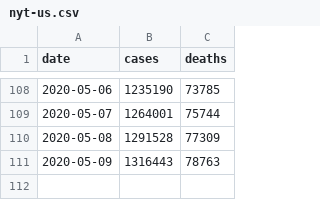
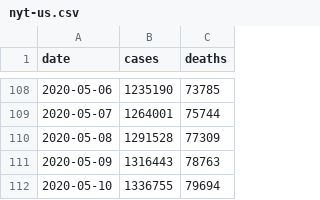
Before and after one commit to artcompiler/coronaviris, a CSV file: data/nyt-us.csv, drawn as a sheet; only a part is shown, gaps mark what is left out; the diff names each change by its address in the sheet, - before the commit and + after, or states it on an @@ line.

```diff
--- a/data/nyt-us.csv
+++ b/data/nyt-us.csv
+row 112: 2020-05-10 | 1336755 | 79694
```
Also changed, not shown: data/nyt-us-states.csv, 1 other file.
